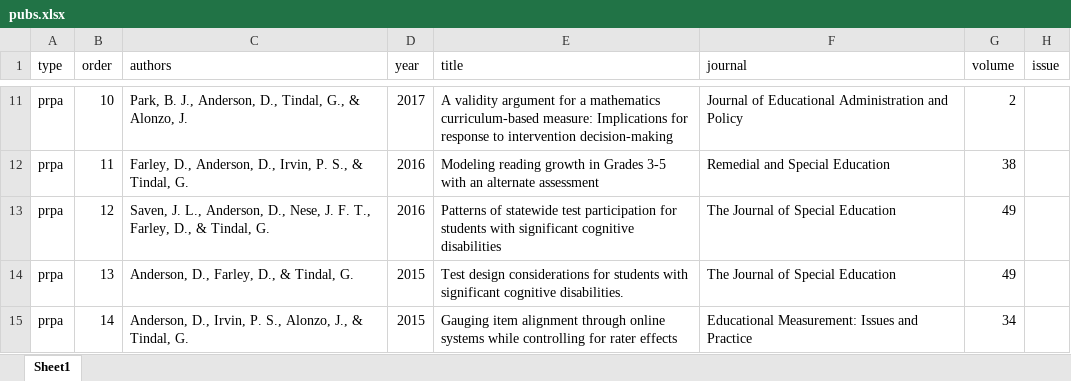
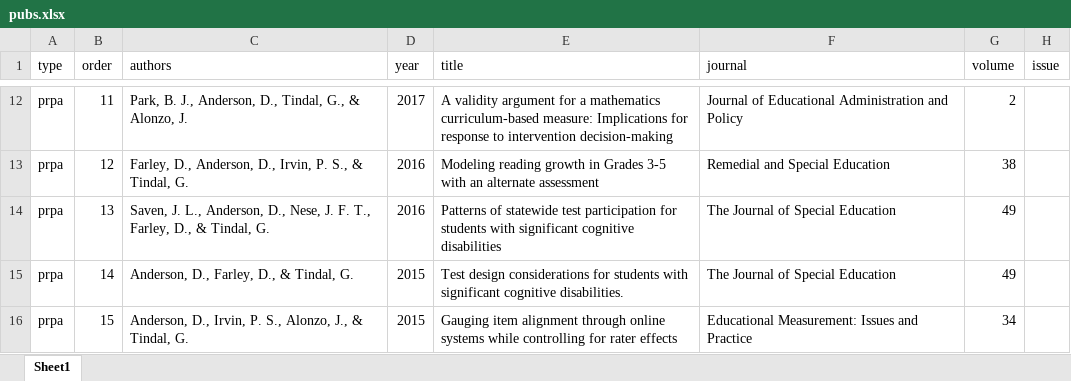
Before and after one commit to datalorax/anderson-cv, an Excel workbook: data/pubs.xlsx, sheet Sheet1, drawn as a sheet; only a part is shown, gaps mark what is left out; values as stored, in another font and other column widths than the file's, no borders; addresses are those after the commit; the diff covers the shown part only; the diff names each change by its address in the sheet, - before the commit and + after, or states it on an @@ line.

```diff
--- a/data/pubs.xlsx (sheet Sheet1)
+++ b/data/pubs.xlsx (sheet Sheet1)
-B12 (order): 10
+B12 (order): 11
-B13 (order): 11
+B13 (order): 12
-B14 (order): 12
+B14 (order): 13
-B15 (order): 13
+B15 (order): 14
-B16 (order): 14
+B16 (order): 15
```
Also changed, not shown: 1 added row, 1 removed row and 13 edited cells elsewhere in this sheet, 6 other files.
